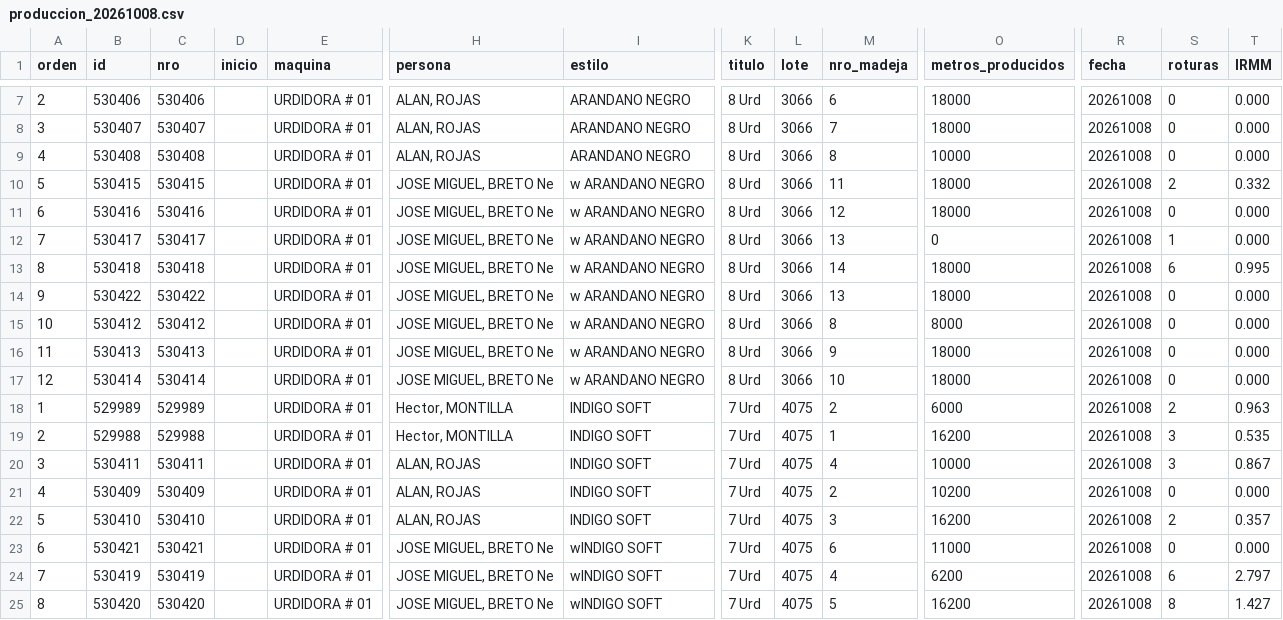
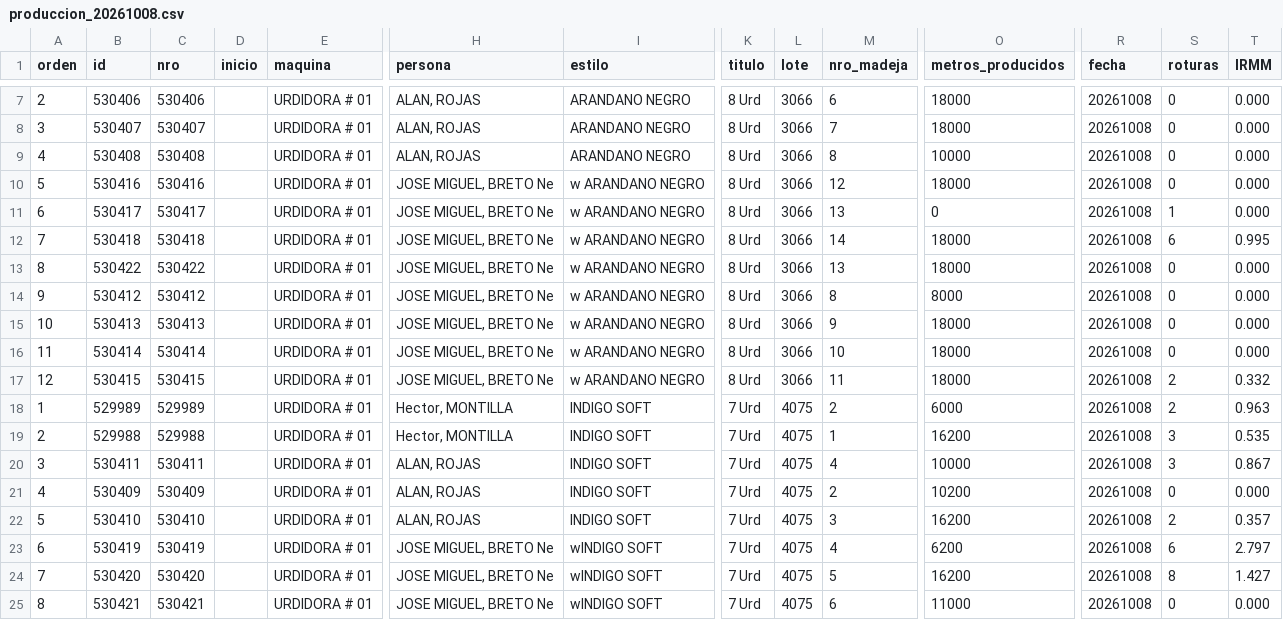
Before and after one commit to fherross3-ops/PH_urdido, a CSV file: data/produccion_20261008.csv, drawn as a sheet; only a part is shown, gaps mark what is left out; removed rows and columns are numbered as before the commit, all else as after; rows hold the shown columns only; the diff names each change by its address in the sheet, - before the commit and + after, or states it on an @@ line.

```diff
--- a/data/produccion_20261008.csv
+++ b/data/produccion_20261008.csv
-row 10: 5 | 530415 | 530415 |  | URDIDORA # 01 | JOSE MIGUEL, BRETO Ne | w ARANDANO NEGRO | 8 Urd | 3066 | 11 | 18000 | 20261008 | 2 | 0.332
-A10 (orden): 6
+A10 (orden): 5
-A11 (orden): 7
+A11 (orden): 6
-A12 (orden): 8
+A12 (orden): 7
-A13 (orden): 9
+A13 (orden): 8
-A14 (orden): 10
+A14 (orden): 9
-A15 (orden): 11
+A15 (orden): 10
-A16 (orden): 12
+A16 (orden): 11
+row 17: 12 | 530415 | 530415 |  | URDIDORA # 01 | JOSE MIGUEL, BRETO Ne | w ARANDANO NEGRO | 8 Urd | 3066 | 11 | 18000 | 20261008 | 2 | 0.332
-row 23: 6 | 530421 | 530421 |  | URDIDORA # 01 | JOSE MIGUEL, BRETO Ne | wINDIGO SOFT | 7 Urd | 4075 | 6 | 11000 | 20261008 | 0 | 0.000
-A23 (orden): 7
+A23 (orden): 6
-A24 (orden): 8
+A24 (orden): 7
+row 25: 8 | 530421 | 530421 |  | URDIDORA # 01 | JOSE MIGUEL, BRETO Ne | wINDIGO SOFT | 7 Urd | 4075 | 6 | 11000 | 20261008 | 0 | 0.000
```
Also changed, not shown: data/produccion_20261002.csv, data/produccion_20261003.csv, 15 other files.
